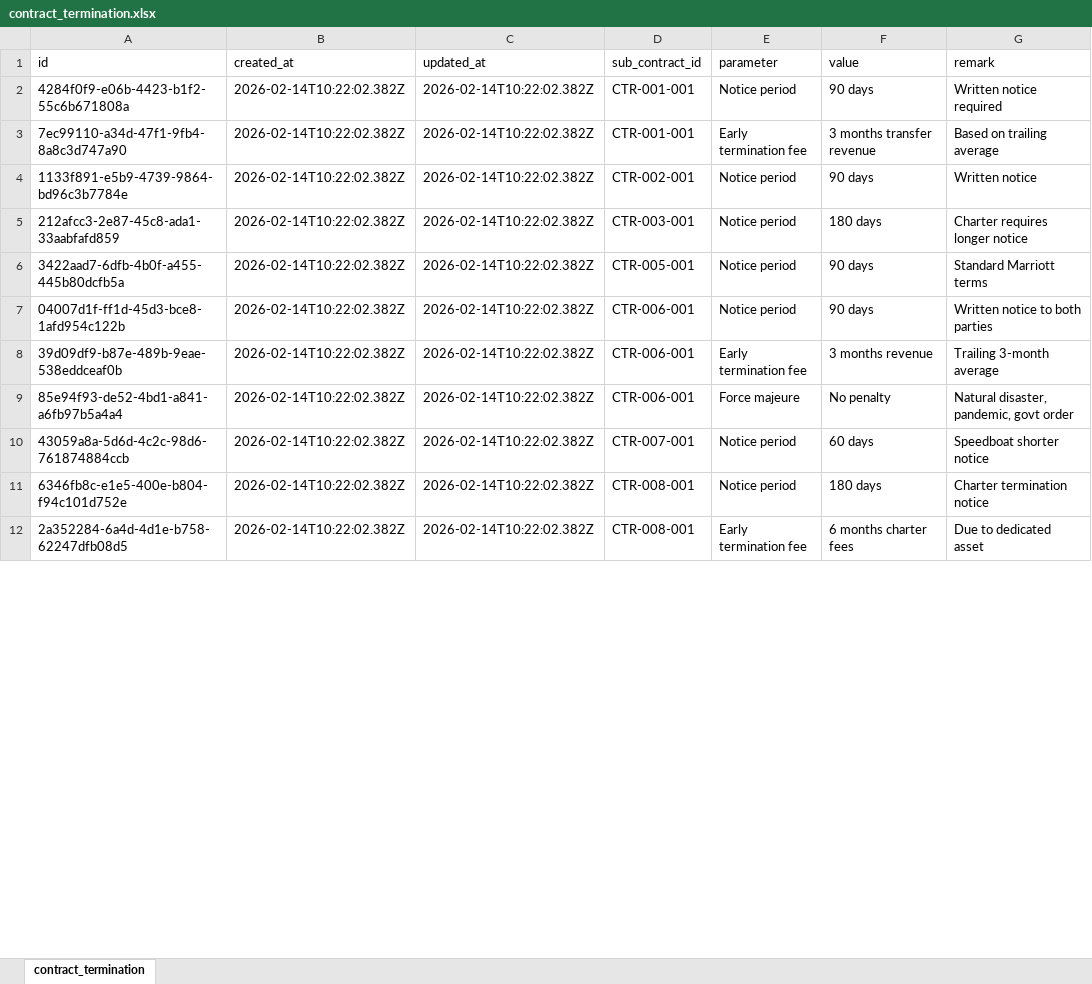
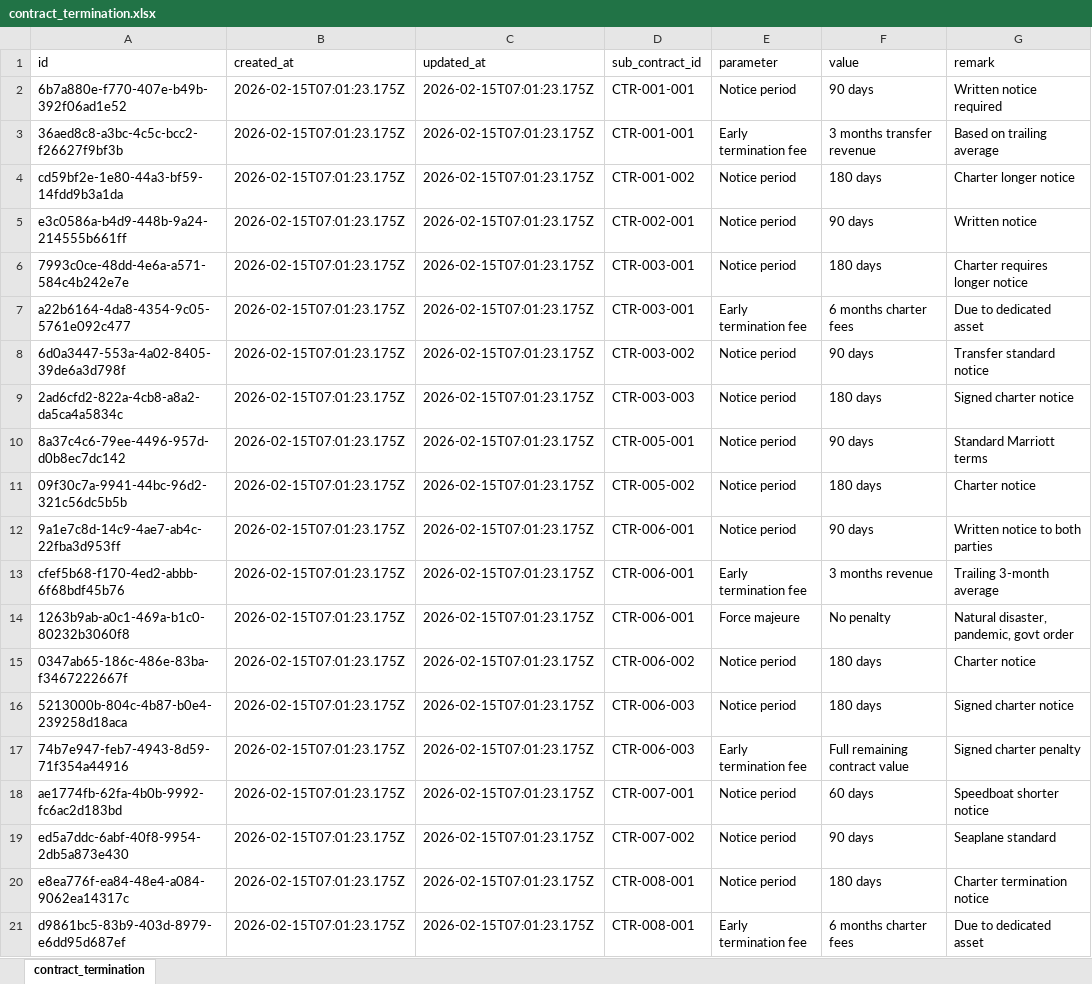
Before and after one commit to adminmorchadijewels/contract-data, an Excel workbook: public/data/contract_termination.xlsx, sheet contract_termination, drawn as a sheet; only a part is shown; values as stored, in another font and other column widths than the file's, no borders; addresses are those after the commit; the diff covers the shown part only; the diff names each change by its address in the sheet, - before the commit and + after, or states it on an @@ line.

```diff
--- a/public/data/contract_termination.xlsx (sheet contract_termination)
+++ b/public/data/contract_termination.xlsx (sheet contract_termination)
-A2 (id): 4284f0f9-e06b-4423-b1f2-55c6b671808a
+A2 (id): 6b7a880e-f770-407e-b49b-392f06ad1e52
-B2:B3 (created_at): 2026-02-14T10:22:02.382Z
+B2:B3 (created_at): 2026-02-15T07:01:23.175Z
-C2:C3 (updated_at): 2026-02-14T10:22:02.382Z
+C2:C3 (updated_at): 2026-02-15T07:01:23.175Z
-A3 (id): 7ec99110-a34d-47f1-9fb4-8a8c3d747a90
+A3 (id): 36aed8c8-a3bc-4c5c-bcc2-f26627f9bf3b
+row 4: cd59bf2e-1e80-44a3-bf59-14fdd9b3a1da | 2026-02-15T07:01:23.175Z | 2026-02-15T07:01:23.175Z | CTR-001-002 | Notice period | 180 days | Charter longer notice
-A5 (id): 1133f891-e5b9-4739-9864-bd96c3b7784e
+A5 (id): e3c0586a-b4d9-448b-9a24-214555b661ff
-B5:B6 (created_at): 2026-02-14T10:22:02.382Z
+B5:B6 (created_at): 2026-02-15T07:01:23.175Z
-C5:C6 (updated_at): 2026-02-14T10:22:02.382Z
+C5:C6 (updated_at): 2026-02-15T07:01:23.175Z
-A6 (id): 212afcc3-2e87-45c8-ada1-33aabfafd859
+A6 (id): 7993c0ce-48dd-4e6a-a571-584c4b242e7e
+row 7: a22b6164-4da8-4354-9c05-5761e092c477 | 2026-02-15T07:01:23.175Z | 2026-02-15T07:01:23.175Z | CTR-003-001 | Early termination fee | 6 months charter fees | Due to dedicated asset
+row 8: 6d0a3447-553a-4a02-8405-39de6a3d798f | 2026-02-15T07:01:23.175Z | 2026-02-15T07:01:23.175Z | CTR-003-002 | Notice period | 90 days | Transfer standard notice
+row 9: 2ad6cfd2-822a-4cb8-a8a2-da5ca4a5834c | 2026-02-15T07:01:23.175Z | 2026-02-15T07:01:23.175Z | CTR-003-003 | Notice period | 180 days | Signed charter notice
-A10 (id): 3422aad7-6dfb-4b0f-a455-445b80dcfb5a
+A10 (id): 8a37c4c6-79ee-4496-957d-d0b8ec7dc142
-B10 (created_at): 2026-02-14T10:22:02.382Z
+B10 (created_at): 2026-02-15T07:01:23.175Z
-C10 (updated_at): 2026-02-14T10:22:02.382Z
+C10 (updated_at): 2026-02-15T07:01:23.175Z
+row 11: 09f30c7a-9941-44bc-96d2-321c56dc5b5b | 2026-02-15T07:01:23.175Z | 2026-02-15T07:01:23.175Z | CTR-005-002 | Notice period | 180 days | Charter notice
-A12 (id): 04007d1f-ff1d-45d3-bce8-1afd954c122b
+A12 (id): 9a1e7c8d-14c9-4ae7-ab4c-22fba3d953ff
-B12:B14 (created_at): 2026-02-14T10:22:02.382Z
+B12:B14 (created_at): 2026-02-15T07:01:23.175Z
-C12:C14 (updated_at): 2026-02-14T10:22:02.382Z
+C12:C14 (updated_at): 2026-02-15T07:01:23.175Z
-A13 (id): 39d09df9-b87e-489b-9eae-538eddceaf0b
+A13 (id): cfef5b68-f170-4ed2-abbb-6f68bdf45b76
-A14 (id): 85e94f93-de52-4bd1-a841-a6fb97b5a4a4
+A14 (id): 1263b9ab-a0c1-469a-b1c0-80232b3060f8
+row 15: 0347ab65-186c-486e-83ba-f3467222667f | 2026-02-15T07:01:23.175Z | 2026-02-15T07:01:23.175Z | CTR-006-002 | Notice period | 180 days | Charter notice
+row 16: 5213000b-804c-4b87-b0e4-239258d18aca | 2026-02-15T07:01:23.175Z | 2026-02-15T07:01:23.175Z | CTR-006-003 | Notice period | 180 days | Signed charter notice
+row 17: 74b7e947-feb7-4943-8d59-71f354a44916 | 2026-02-15T07:01:23.175Z | 2026-02-15T07:01:23.175Z | CTR-006-003 | Early termination fee | Full remaining contract value | Signed charter penalty
-A18 (id): 43059a8a-5d6d-4c2c-98d6-761874884ccb
+A18 (id): ae1774fb-62fa-4b0b-9992-fc6ac2d183bd
-B18 (created_at): 2026-02-14T10:22:02.382Z
+B18 (created_at): 2026-02-15T07:01:23.175Z
-C18 (updated_at): 2026-02-14T10:22:02.382Z
+C18 (updated_at): 2026-02-15T07:01:23.175Z
+row 19: ed5a7ddc-6abf-40f8-9954-2db5a873e430 | 2026-02-15T07:01:23.175Z | 2026-02-15T07:01:23.175Z | CTR-007-002 | Notice period | 90 days | Seaplane standard
-A20 (id): 6346fb8c-e1e5-400e-b804-f94c101d752e
+A20 (id): e8ea776f-ea84-48e4-a084-9062ea14317c
-B20:B21 (created_at): 2026-02-14T10:22:02.382Z
+B20:B21 (created_at): 2026-02-15T07:01:23.175Z
-C20:C21 (updated_at): 2026-02-14T10:22:02.382Z
+C20:C21 (updated_at): 2026-02-15T07:01:23.175Z
-A21 (id): 2a352284-6a4d-4d1e-b758-62247dfb08d5
+A21 (id): d9861bc5-83b9-403d-8979-e6dd95d687ef
```
Also changed, not shown: 2 added rows and 6 edited cells elsewhere in this sheet, public/data/contract_age.xlsx, public/data/contract_baggage.xlsx, 24 other files.
